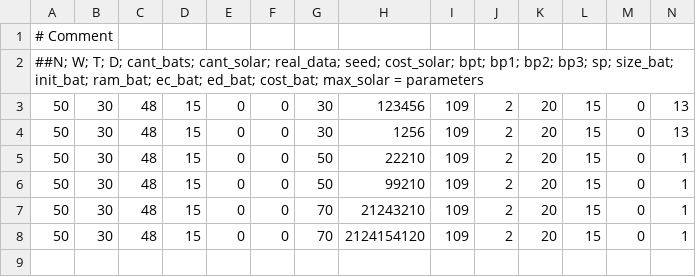
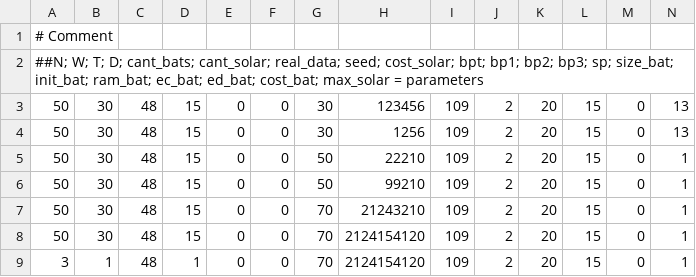
Before and after one commit to gus0k/coop_extension_code, a CSV file: parameters.csv, drawn as a sheet; only a part is shown; rows hold the shown columns only; the diff names each change by its address in the sheet, - before the commit and + after, or states it on an @@ line.

```diff
--- a/parameters.csv
+++ b/parameters.csv
+row 9: 3 | 1 | 48 | 1 | 0 | 0 | 70 | 2124154120 | 109 | 2 | 20 | 15 | 0 | 1
```
Also changed, not shown: 1 other file.
